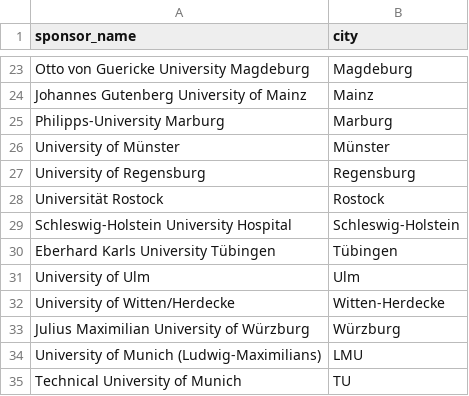
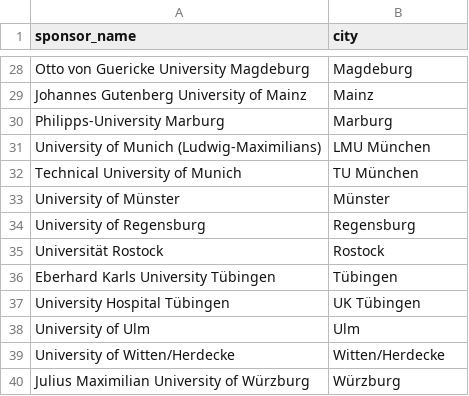
Before and after one commit to bgcarlisle/dashboard, a CSV file: prep/eutt-sponsors-of-interest.csv, drawn as a sheet; only a part is shown, gaps mark what is left out; the diff covers the shown part only.

Commit message:
Add EUTT names for medical faculties in Germany
- Date EUTT was searched for relevant names: 20/04/2021.
- Some universities and/or university hospital (UKs) are not captured in the EU TrialsTracker. These include: Bielefeld, Lübeck (but UKSH exists), Mannheim, and Oldenburg.
- If there was an entry in the EUTT for both the university and the university hospital, both were selected.

```diff
--- a/prep/eutt-sponsors-of-interest.csv
+++ b/prep/eutt-sponsors-of-interest.csv
@@ -25,2 +30,4 @@ Johannes Gutenberg University of Mainz,Mainz
 Philipps-University Marburg,Marburg
+University of Munich (Ludwig-Maximilians),LMU München
+Technical University of Munich,TU München
 University of Münster,Münster
@@ -28,8 +35,6 @@ University of Regensburg,Regensburg
 Universität Rostock,Rostock
-Schleswig-Holstein University Hospital,Schleswig-Holstein
 Eberhard Karls University Tübingen,Tübingen
+University Hospital Tübingen,UK Tübingen
 University of Ulm,Ulm
-University of Witten/Herdecke,Witten-Herdecke
+University of Witten/Herdecke,Witten/Herdecke
 Julius Maximilian University of Würzburg,Würzburg
-University of Munich (Ludwig-Maximilians),LMU
-Technical University of Munich,TU
```
Also changed, not shown: 5 added rows and 3 edited cells elsewhere in this file.
